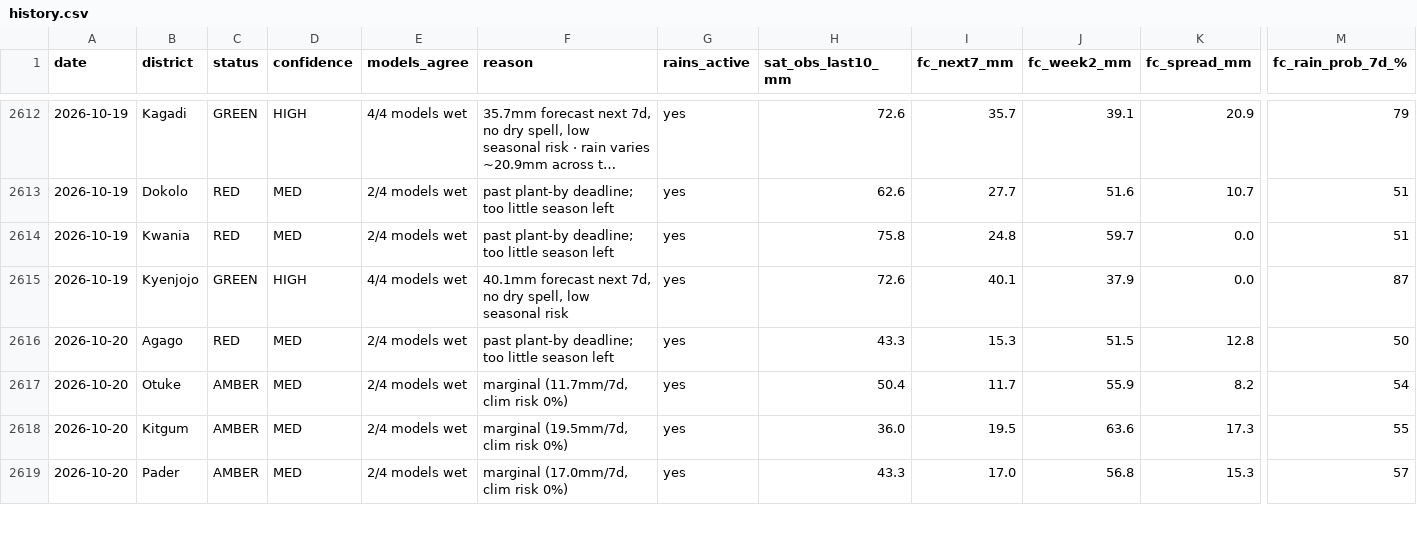
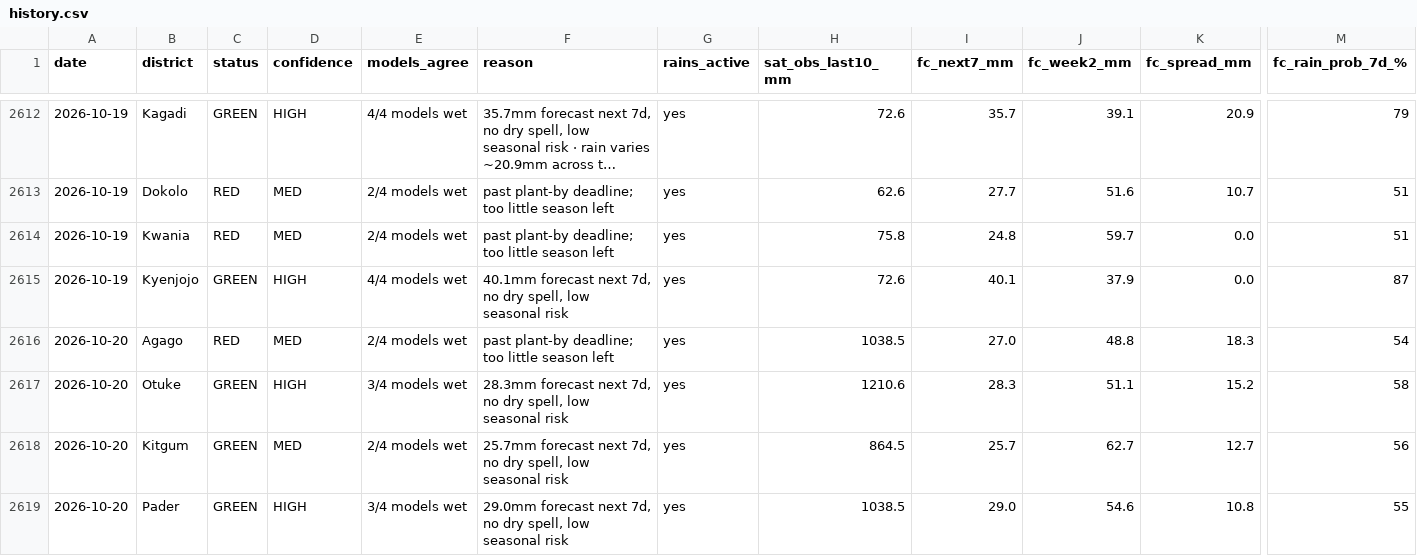
Before and after one commit to quinn-Uganda/planting-monitor, a CSV file: planting_monitor_out/history.csv, drawn as a sheet; only a part is shown, gaps mark what is left out; long unchanged cells end in …; the diff covers the shown part only; the diff names each change by its address in the sheet, - before the commit and + after, or states it on an @@ line.

```diff
--- a/planting_monitor_out/history.csv
+++ b/planting_monitor_out/history.csv
-H2616 (sat_obs_last10_mm): 43.3
+H2616 (sat_obs_last10_mm): 1038.5
-I2616 (fc_next7_mm): 15.3
+I2616 (fc_next7_mm): 27.0
-J2616 (fc_week2_mm): 51.5
+J2616 (fc_week2_mm): 48.8
-K2616 (fc_spread_mm): 12.8
+K2616 (fc_spread_mm): 18.3
-M2616 (fc_rain_prob_7d_%): 50
+M2616 (fc_rain_prob_7d_%): 54
-C2617:C2619 (status): AMBER
+C2617:C2619 (status): GREEN
-D2617 (confidence): MED
+D2617 (confidence): HIGH
-E2617 (models_agree): 2/4 models wet
+E2617 (models_agree): 3/4 models wet
-F2617 (reason): marginal (11.7mm/7d, clim risk 0%)
+F2617 (reason): 28.3mm forecast next 7d, no dry spell, low seasonal risk
-H2617 (sat_obs_last10_mm): 50.4
+H2617 (sat_obs_last10_mm): 1210.6
-I2617 (fc_next7_mm): 11.7
+I2617 (fc_next7_mm): 28.3
-J2617 (fc_week2_mm): 55.9
+J2617 (fc_week2_mm): 51.1
-K2617 (fc_spread_mm): 8.2
+K2617 (fc_spread_mm): 15.2
-M2617 (fc_rain_prob_7d_%): 54
+M2617 (fc_rain_prob_7d_%): 58
-F2618 (reason): marginal (19.5mm/7d, clim risk 0%)
+F2618 (reason): 25.7mm forecast next 7d, no dry spell, low seasonal risk
-H2618 (sat_obs_last10_mm): 36.0
+H2618 (sat_obs_last10_mm): 864.5
-I2618 (fc_next7_mm): 19.5
+I2618 (fc_next7_mm): 25.7
-J2618 (fc_week2_mm): 63.6
+J2618 (fc_week2_mm): 62.7
-K2618 (fc_spread_mm): 17.3
+K2618 (fc_spread_mm): 12.7
-M2618 (fc_rain_prob_7d_%): 55
+M2618 (fc_rain_prob_7d_%): 56
-D2619 (confidence): MED
+D2619 (confidence): HIGH
-E2619 (models_agree): 2/4 models wet
+E2619 (models_agree): 3/4 models wet
-F2619 (reason): marginal (17.0mm/7d, clim risk 0%)
+F2619 (reason): 29.0mm forecast next 7d, no dry spell, low seasonal risk
-H2619 (sat_obs_last10_mm): 43.3
+H2619 (sat_obs_last10_mm): 1038.5
-I2619 (fc_next7_mm): 17.0
+I2619 (fc_next7_mm): 29.0
-J2619 (fc_week2_mm): 56.8
+J2619 (fc_week2_mm): 54.6
-K2619 (fc_spread_mm): 15.3
+K2619 (fc_spread_mm): 10.8
-M2619 (fc_rain_prob_7d_%): 57
+M2619 (fc_rain_prob_7d_%): 55
```
Also changed, not shown: 134 edited cells elsewhere in this file, planting_monitor_out/status_today.csv, 4 other files.
